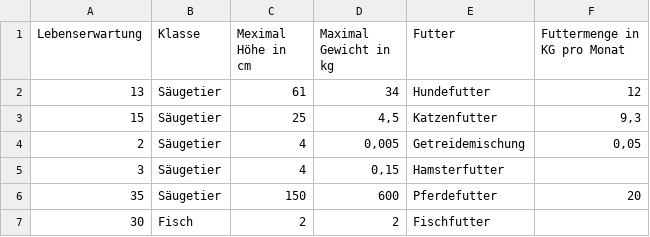
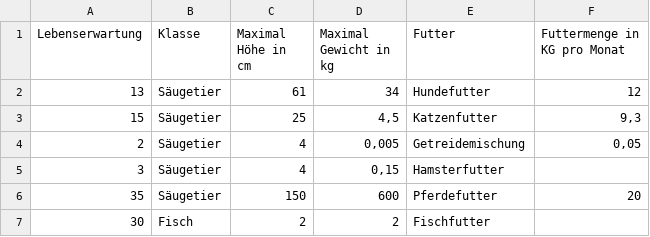
Before and after one commit to Fuenfgeld/2022TeamBDataEngineeringBC, a CSV file: Tabellen/Tier.csv, drawn as a sheet.

Commit message:
fix typo

```diff
--- a/Tabellen/Tier.csv
+++ b/Tabellen/Tier.csv
@@ -1,2 +1,2 @@
-Lebenserwartung;Klasse;Meximal Höhe in cm;Maximal Gewicht in kg;Futter;Futtermenge in KG pro Monat
+Lebenserwartung;Klasse;Maximal Höhe in cm;Maximal Gewicht in kg;Futter;Futtermenge in KG pro Monat
 13;Säugetier;61;34;Hundefutter;12
```
